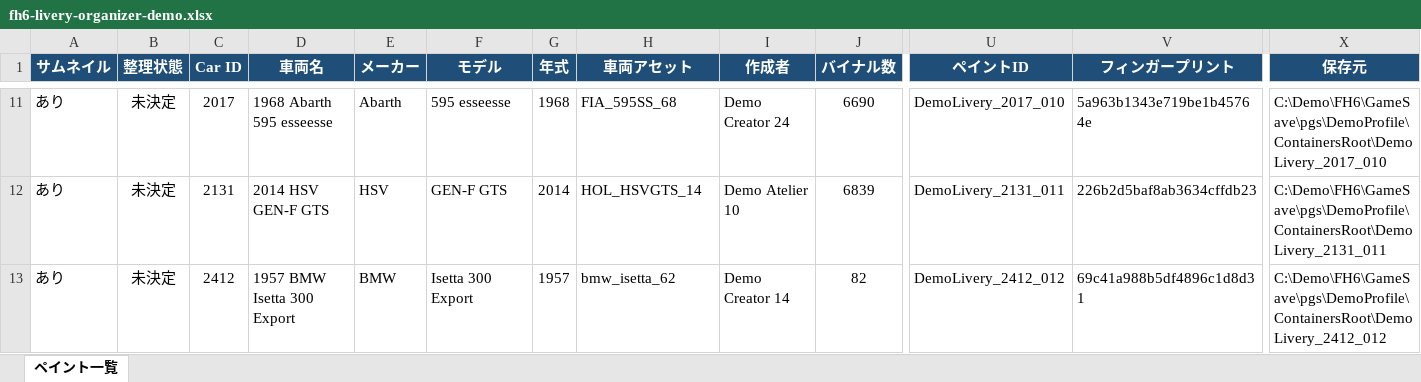
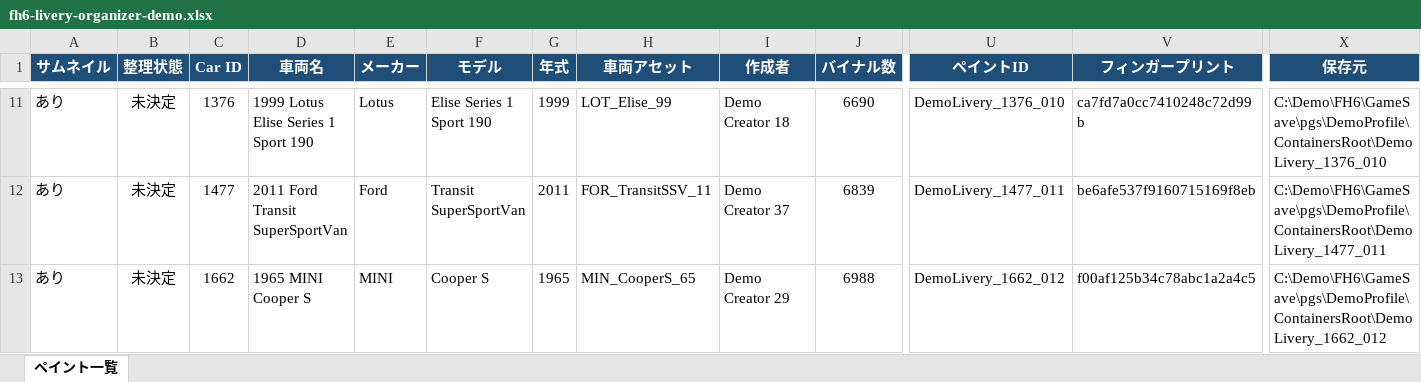
Before and after one commit to yomogigari/fh6-livery-organizer, an Excel workbook: fh6-livery-organizer-demo.xlsx, sheet ペイント一覧, drawn as a sheet; only a part is shown, gaps mark what is left out; values as stored, in another font and other column widths than the file's, no borders; charts and pictures not drawn; the diff covers the shown part only; the diff names each change by its address in the sheet, - before the commit and + after, or states it on an @@ line.

Commit message:
:memo: docs: v0.5.0 公開デモを更新
公開デモ（fh6-livery-organizer-demo.html・fh6-livery-organizer-demo.xlsx）を、v0.5.0 のレポートで作り直す。

- 作成者・タイトル・説明・画像・識別情報は、これまでと同じく公開デモ用のダミーデータ（50 件・34 車種）。
- デモでは 3D プレビューを開けないため、カードに「プレビュー」は出ない（起動先を持たない）。

```diff
--- a/fh6-livery-organizer-demo.xlsx (sheet ペイント一覧)
+++ b/fh6-livery-organizer-demo.xlsx (sheet ペイント一覧)
-C11 (Car ID): 2017
+C11 (Car ID): 1376
-D11 (車両名): 1968 Abarth 595 esseesse
+D11 (車両名): 1999 Lotus Elise Series 1 Sport 190
-E11 (メーカー): Abarth
+E11 (メーカー): Lotus
-F11 (モデル): 595 esseesse
+F11 (モデル): Elise Series 1 Sport 190
-G11 (年式): 1968
+G11 (年式): 1999
-H11 (車両アセット): FIA_595SS_68
+H11 (車両アセット): LOT_Elise_99
-I11 (作成者): Demo Creator 24
+I11 (作成者): Demo Creator 18
-U11 (ペイントID): DemoLivery_2017_010
+U11 (ペイントID): DemoLivery_1376_010
-V11 (フィンガープリント): 5a963b1343e719be1b45764e
+V11 (フィンガープリント): ca7fd7a0cc7410248c72d99b
-X11 (保存元): C:\Demo\FH6\GameSave\pgs\DemoProfile\ContainersRoot\DemoLivery_2017_010
+X11 (保存元): C:\Demo\FH6\GameSave\pgs\DemoProfile\ContainersRoot\DemoLivery_1376_010
-C12 (Car ID): 2131
+C12 (Car ID): 1477
-D12 (車両名): 2014 HSV GEN-F GTS
+D12 (車両名): 2011 Ford Transit SuperSportVan
-E12 (メーカー): HSV
+E12 (メーカー): Ford
-F12 (モデル): GEN-F GTS
+F12 (モデル): Transit SuperSportVan
-G12 (年式): 2014
+G12 (年式): 2011
-H12 (車両アセット): HOL_HSVGTS_14
+H12 (車両アセット): FOR_TransitSSV_11
-I12 (作成者): Demo Atelier 10
+I12 (作成者): Demo Creator 37
-U12 (ペイントID): DemoLivery_2131_011
+U12 (ペイントID): DemoLivery_1477_011
-V12 (フィンガープリント): 226b2d5baf8ab3634cffdb23
+V12 (フィンガープリント): be6afe537f9160715169f8eb
-X12 (保存元): C:\Demo\FH6\GameSave\pgs\DemoProfile\ContainersRoot\DemoLivery_2131_011
+X12 (保存元): C:\Demo\FH6\GameSave\pgs\DemoProfile\ContainersRoot\DemoLivery_1477_011
-C13 (Car ID): 2412
+C13 (Car ID): 1662
-D13 (車両名): 1957 BMW Isetta 300 Export
+D13 (車両名): 1965 MINI Cooper S
-E13 (メーカー): BMW
+E13 (メーカー): MINI
-F13 (モデル): Isetta 300 Export
+F13 (モデル): Cooper S
-G13 (年式): 1957
+G13 (年式): 1965
-H13 (車両アセット): bmw_isetta_62
+H13 (車両アセット): MIN_CooperS_65
-I13 (作成者): Demo Creator 14
+I13 (作成者): Demo Creator 29
-J13 (バイナル数): 82
+J13 (バイナル数): 6988
-U13 (ペイントID): DemoLivery_2412_012
+U13 (ペイントID): DemoLivery_1662_012
-V13 (フィンガープリント): 69c41a988b5df4896c1d8d31
+V13 (フィンガープリント): f00af125b34c78abc1a2a4c5
-X13 (保存元): C:\Demo\FH6\GameSave\pgs\DemoProfile\ContainersRoot\DemoLivery_2412_012
+X13 (保存元): C:\Demo\FH6\GameSave\pgs\DemoProfile\ContainersRoot\DemoLivery_1662_012
```
Also changed, not shown: 504 edited cells elsewhere in this sheet, charts or pictures, 1 other file.
